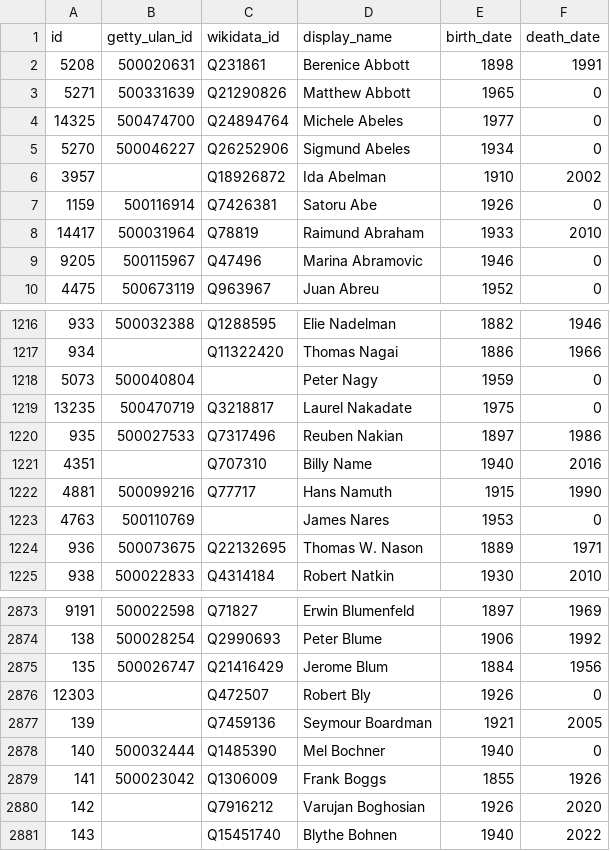
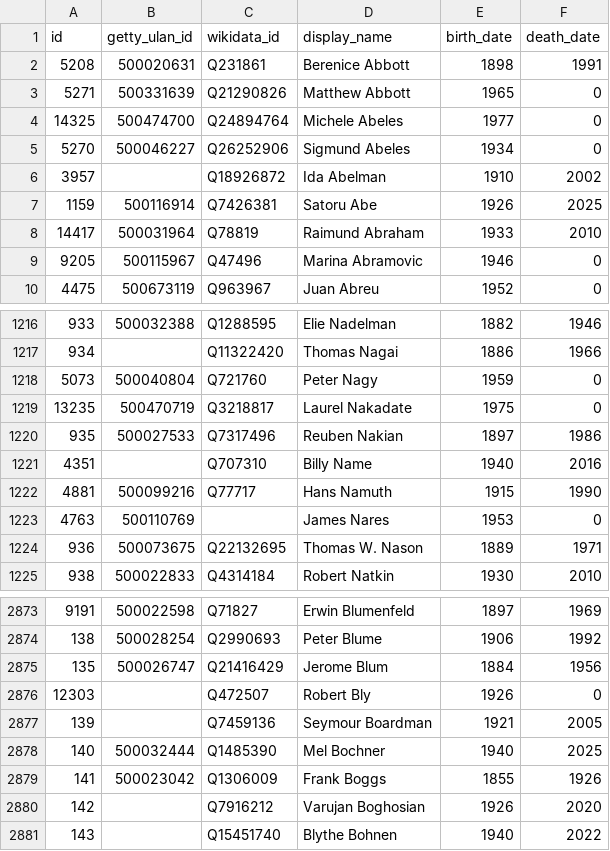
Before and after one commit to whitneymuseum/open-access, a CSV file: artists.csv, drawn as a sheet; only a part is shown, gaps mark what is left out.

Commit message:
Automated update

```diff
--- a/artists.csv
+++ b/artists.csv
@@ -6,3 +6,3 @@ id,getty_ulan_id,wikidata_id,display_name,birth_date,death_date
 3957,,Q18926872,Ida Abelman,1910,2002
-1159,500116914,Q7426381,Satoru Abe,1926,0
+1159,500116914,Q7426381,Satoru Abe,1926,2025
 14417,500031964,Q78819,Raimund Abraham,1933,2010
@@ -1217,3 +1217,3 @@ id,getty_ulan_id,wikidata_id,display_name,birth_date,death_date
 934,,Q11322420,Thomas Nagai,1886,1966
-5073,500040804,,Peter Nagy,1959,0
+5073,500040804,Q721760,Peter Nagy,1959,0
 13235,500470719,Q3218817,Laurel Nakadate,1975,0
@@ -2877,3 +2877,3 @@ id,getty_ulan_id,wikidata_id,display_name,birth_date,death_date
 139,,Q7459136,Seymour Boardman,1921,2005
-140,500032444,Q1485390,Mel Bochner,1940,0
+140,500032444,Q1485390,Mel Bochner,1940,2025
 141,500023042,Q1306009,Frank Boggs,1855,1926
```
